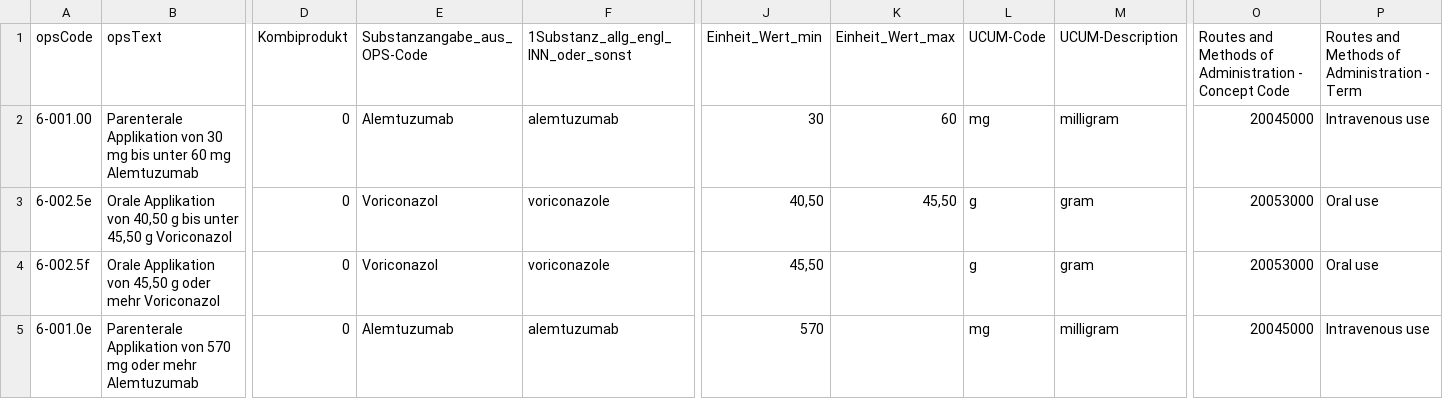
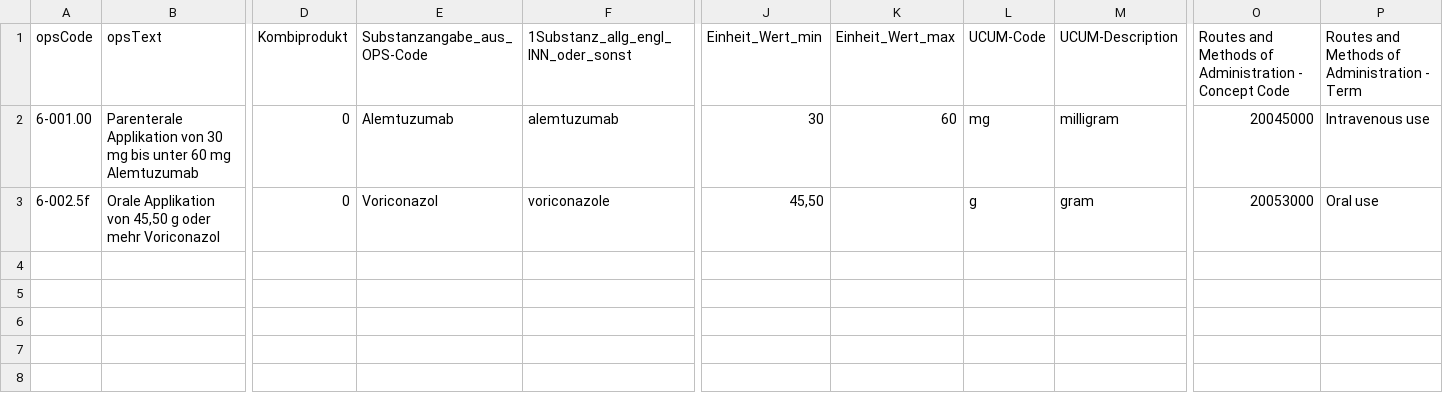
Before and after one commit to julsas/ops2fhir, a CSV file: ops_mapping_example.csv (was ops_mapping.csv), drawn as a sheet; only a part is shown, gaps mark what is left out; rows hold the shown columns only; the diff names each change by its address in the sheet, - before the commit and + after, or states it on an @@ line.

Commit message:
update example mapping file

```diff
--- a/ops_mapping.csv
+++ b/ops_mapping_example.csv
-row 3: 6-002.5e | Orale Applikation von 40,50 g bis unter 45,50 g Voriconazol | 0 | Voriconazol | voriconazole | 40,50 | 45,50 | g | gram | 20053000 | Oral use
-row 5: 6-001.0e | Parenterale Applikation von 570 mg oder mehr Alemtuzumab | 0 | Alemtuzumab | alemtuzumab | 570 |  | mg | milligram | 20045000 | Intravenous use
```
